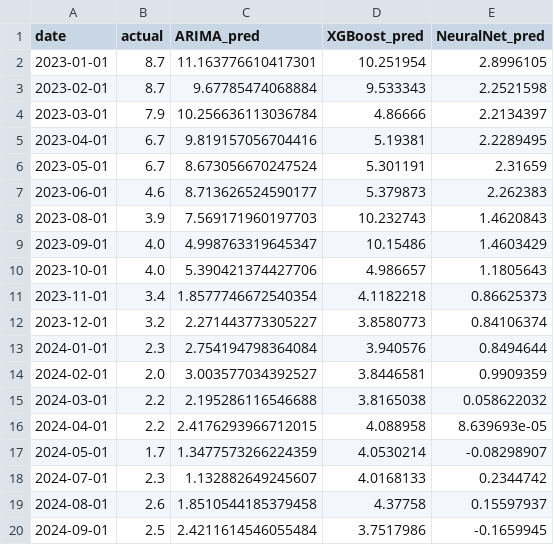
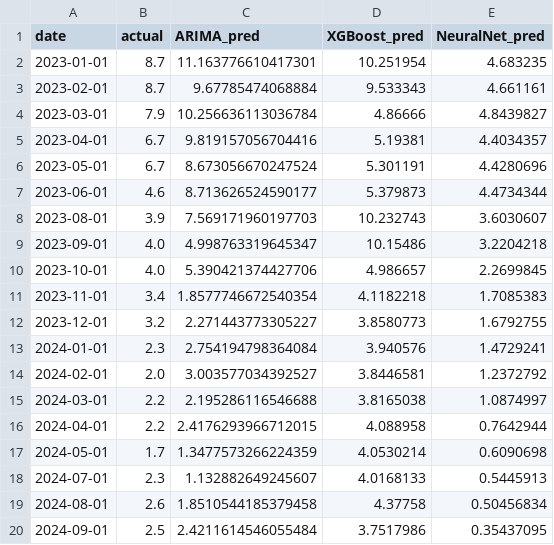
Before and after one commit to VishalKJ-ai/uk-economic-forecasting, a CSV file: outputs/forecasts/forecast_cpi_h3.csv, drawn as a sheet.

```diff
--- a/outputs/forecasts/forecast_cpi_h3.csv
+++ b/outputs/forecasts/forecast_cpi_h3.csv
@@ -1,20 +1,20 @@
 date,actual,ARIMA_pred,XGBoost_pred,NeuralNet_pred
-2023-01-01,8.7,11.163776610417301,10.251954,2.8996105
-2023-02-01,8.7,9.67785474068884,9.533343,2.2521598
-2023-03-01,7.9,10.256636113036784,4.86666,2.2134397
-2023-04-01,6.7,9.819157056704416,5.19381,2.2289495
-2023-05-01,6.7,8.673056670247524,5.301191,2.31659
-2023-06-01,4.6,8.713626524590177,5.379873,2.262383
-2023-08-01,3.9,7.569171960197703,10.232743,1.4620843
-2023-09-01,4.0,4.998763319645347,10.15486,1.4603429
-2023-10-01,4.0,5.390421374427706,4.986657,1.1805643
-2023-11-01,3.4,1.8577746672540354,4.1182218,0.86625373
-2023-12-01,3.2,2.271443773305227,3.8580773,0.84106374
-2024-01-01,2.3,2.754194798364084,3.940576,0.8494644
-2024-02-01,2.0,3.003577034392527,3.8446581,0.9909359
-2024-03-01,2.2,2.195286116546688,3.8165038,0.058622032
-2024-04-01,2.2,2.4176293966712015,4.088958,8.639693e-05
-2024-05-01,1.7,1.3477573266224359,4.0530214,-0.08298907
-2024-07-01,2.3,1.132882649245607,4.0168133,0.2344742
-2024-08-01,2.6,1.8510544185379458,4.37758,0.15597937
-2024-09-01,2.5,2.4211614546055484,3.7517986,-0.1659945
+2023-01-01,8.7,11.163776610417301,10.251954,4.683235
+2023-02-01,8.7,9.67785474068884,9.533343,4.661161
+2023-03-01,7.9,10.256636113036784,4.86666,4.8439827
+2023-04-01,6.7,9.819157056704416,5.19381,4.4034357
+2023-05-01,6.7,8.673056670247524,5.301191,4.4280696
+2023-06-01,4.6,8.713626524590177,5.379873,4.4734344
+2023-08-01,3.9,7.569171960197703,10.232743,3.6030607
+2023-09-01,4.0,4.998763319645347,10.15486,3.2204218
+2023-10-01,4.0,5.390421374427706,4.986657,2.2699845
+2023-11-01,3.4,1.8577746672540354,4.1182218,1.7085383
+2023-12-01,3.2,2.271443773305227,3.8580773,1.6792755
+2024-01-01,2.3,2.754194798364084,3.940576,1.4729241
+2024-02-01,2.0,3.003577034392527,3.8446581,1.2372792
+2024-03-01,2.2,2.195286116546688,3.8165038,1.0874997
+2024-04-01,2.2,2.4176293966712015,4.088958,0.7642944
+2024-05-01,1.7,1.3477573266224359,4.0530214,0.6090698
+2024-07-01,2.3,1.132882649245607,4.0168133,0.5445913
+2024-08-01,2.6,1.8510544185379458,4.37758,0.50456834
+2024-09-01,2.5,2.4211614546055484,3.7517986,0.35437095
```
Also changed, not shown: outputs/forecasts/forecast_cpi_h1.csv, outputs/forecasts/forecast_cpi_h6.csv, 18 other files.
